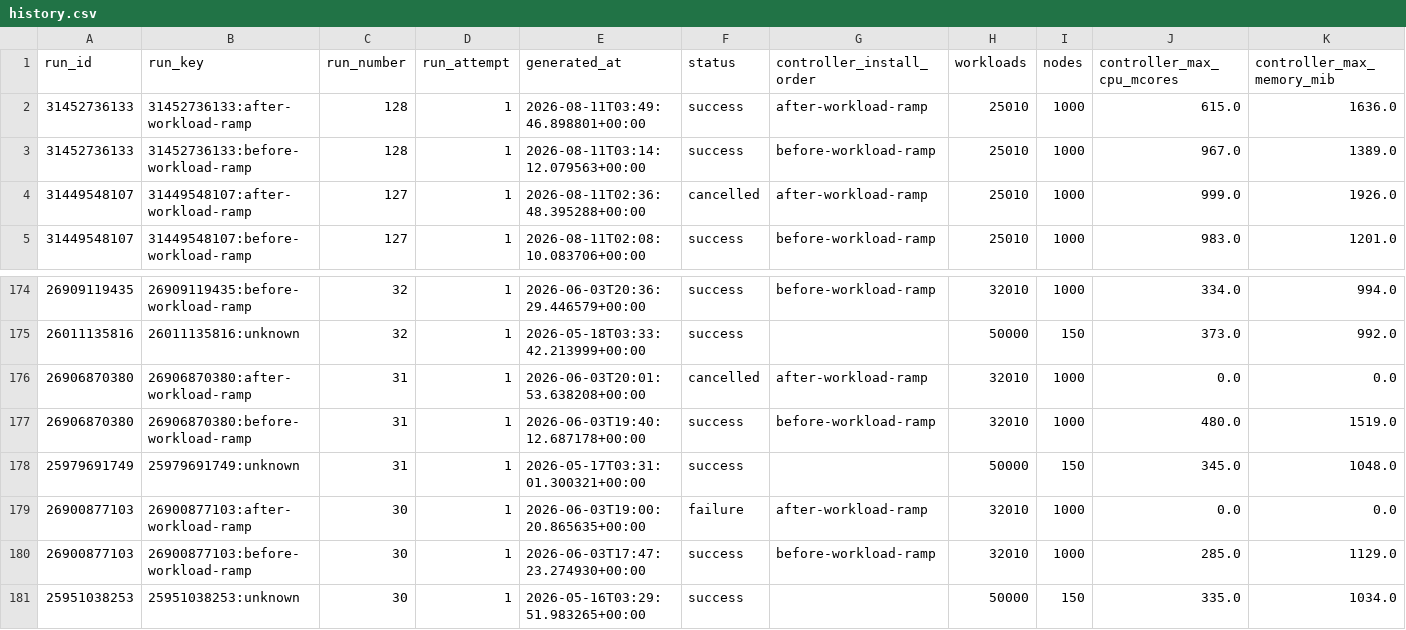
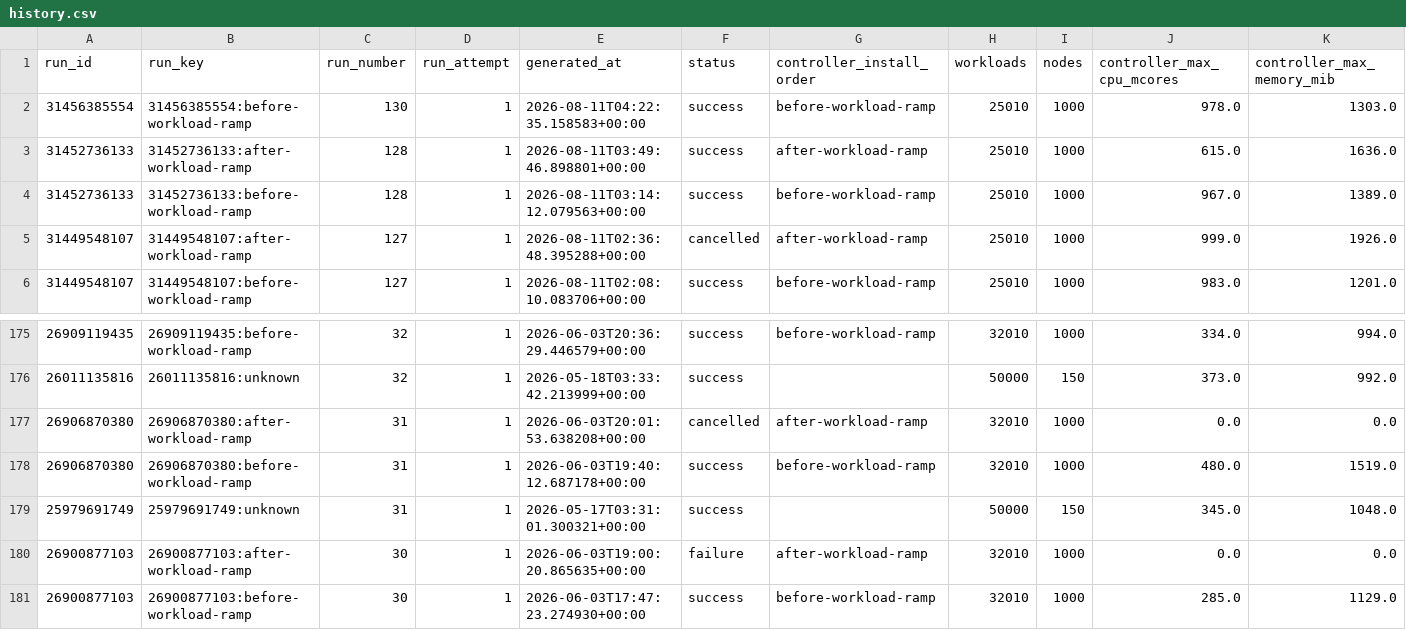
Before and after one commit to densify-dev/kubex-automation-perf, a CSV file: history.csv, drawn as a sheet; only a part is shown, gaps mark what is left out; removed rows and columns are numbered as before the commit, all else as after; rows hold the shown columns only; the diff names each change by its address in the sheet, - before the commit and + after, or states it on an @@ line.

```diff
--- a/history.csv
+++ b/history.csv
+row 2: 31456385554 | 31456385554:before-workload-ramp | 130 | 1 | 2026-08-11T04:22:35.158583+00:00 | success | before-workload-ramp | 25010 | 1000 | 978.0 | 1303.0
-row 181: 25951038253 | 25951038253:unknown | 30 | 1 | 2026-05-16T03:29:51.983265+00:00 | success |  | 50000 | 150 | 335.0 | 1034.0
```
Also changed, not shown: 2 other files.
